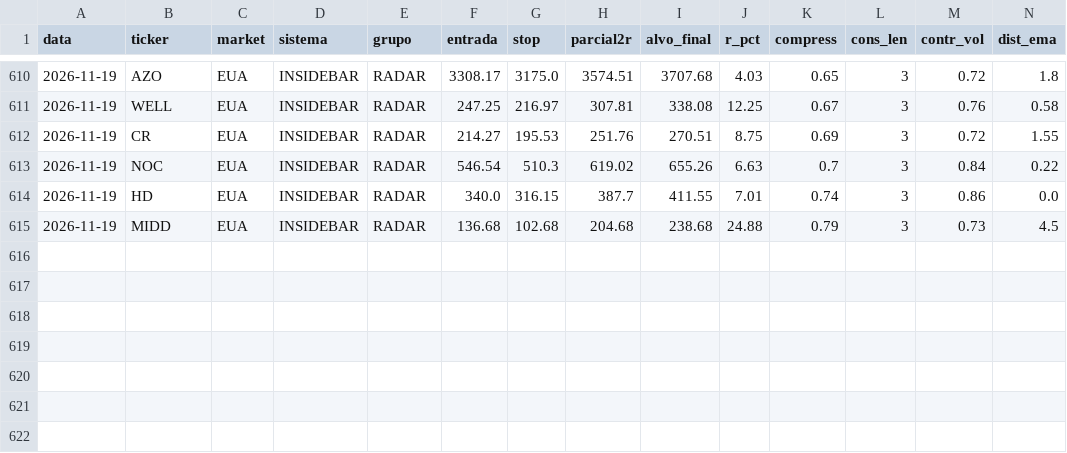
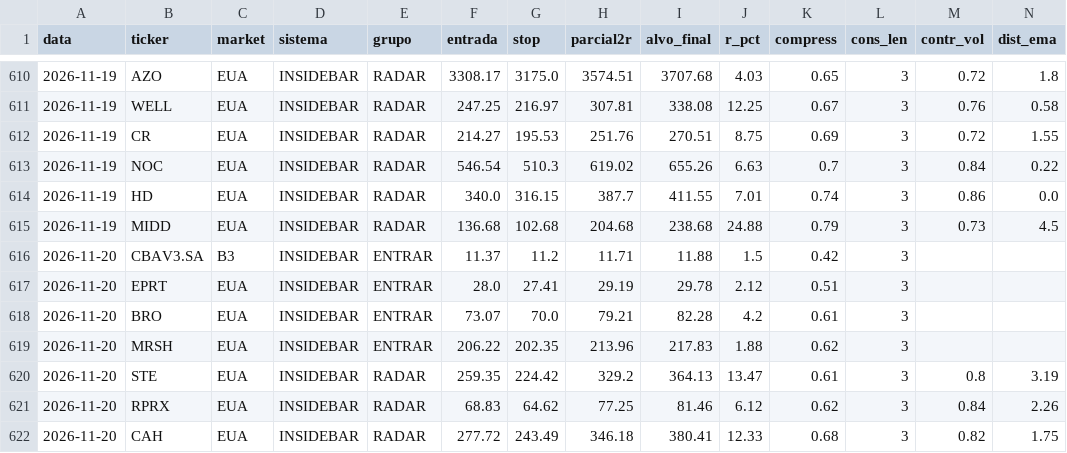
Before and after one commit to cassiocarvalho750-create/TradeDesk, a CSV file: historico_sinais_insidebar.csv, drawn as a sheet; only a part is shown, gaps mark what is left out; rows hold the shown columns only; the diff names each change by its address in the sheet, - before the commit and + after, or states it on an @@ line.

```diff
--- a/historico_sinais_insidebar.csv
+++ b/historico_sinais_insidebar.csv
+row 616: 2026-11-20 | CBAV3.SA | B3 | INSIDEBAR | ENTRAR | 11.37 | 11.2 | 11.71 | 11.88 | 1.5 | 0.42 | 3
+row 617: 2026-11-20 | EPRT | EUA | INSIDEBAR | ENTRAR | 28.0 | 27.41 | 29.19 | 29.78 | 2.12 | 0.51 | 3
+row 618: 2026-11-20 | BRO | EUA | INSIDEBAR | ENTRAR | 73.07 | 70.0 | 79.21 | 82.28 | 4.2 | 0.61 | 3
+row 619: 2026-11-20 | MRSH | EUA | INSIDEBAR | ENTRAR | 206.22 | 202.35 | 213.96 | 217.83 | 1.88 | 0.62 | 3
+row 620: 2026-11-20 | STE | EUA | INSIDEBAR | RADAR | 259.35 | 224.42 | 329.2 | 364.13 | 13.47 | 0.61 | 3 | 0.8 | 3.19
+row 621: 2026-11-20 | RPRX | EUA | INSIDEBAR | RADAR | 68.83 | 64.62 | 77.25 | 81.46 | 6.12 | 0.62 | 3 | 0.84 | 2.26
+row 622: 2026-11-20 | CAH | EUA | INSIDEBAR | RADAR | 277.72 | 243.49 | 346.18 | 380.41 | 12.33 | 0.68 | 3 | 0.82 | 1.75
```
Also changed, not shown: historico_confluencia.csv, historico_pullback.csv, 19 other files.
